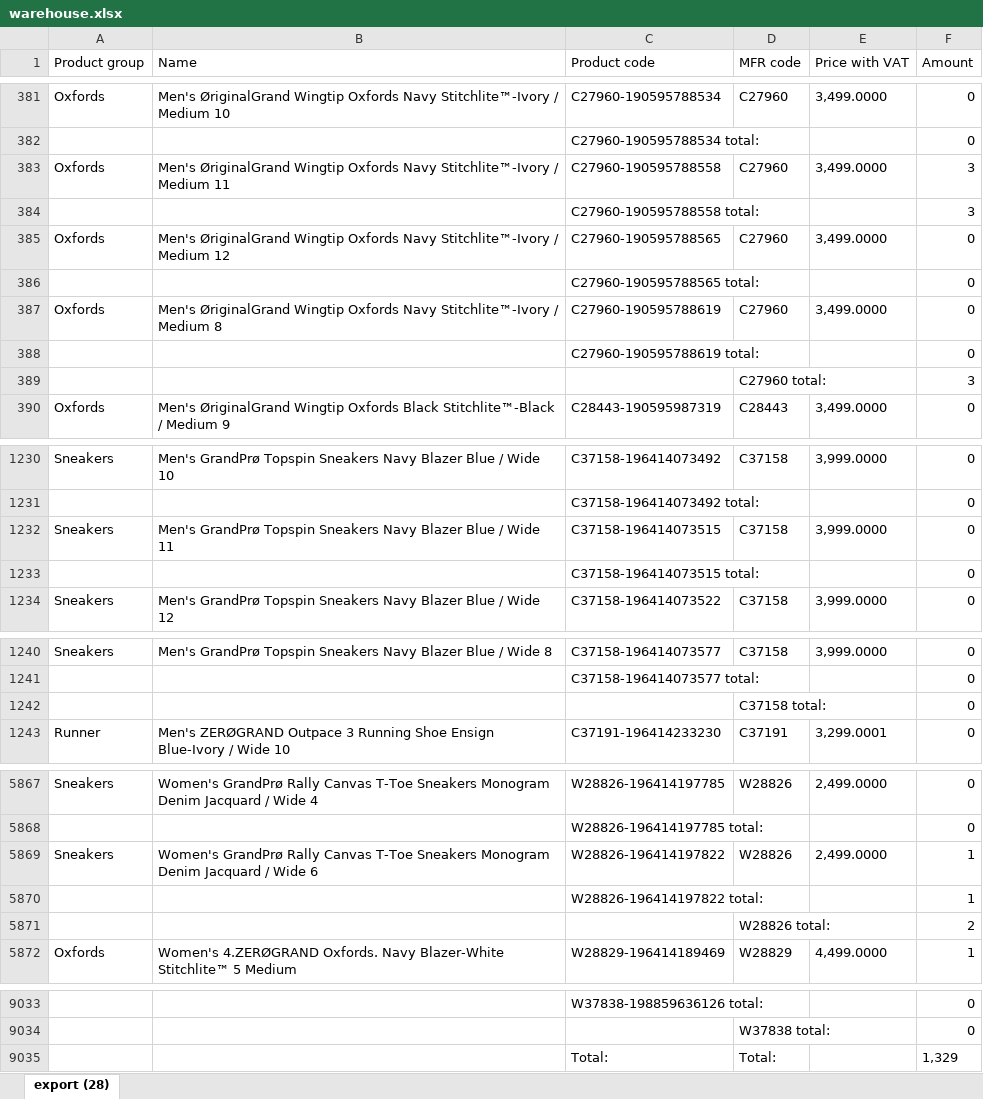
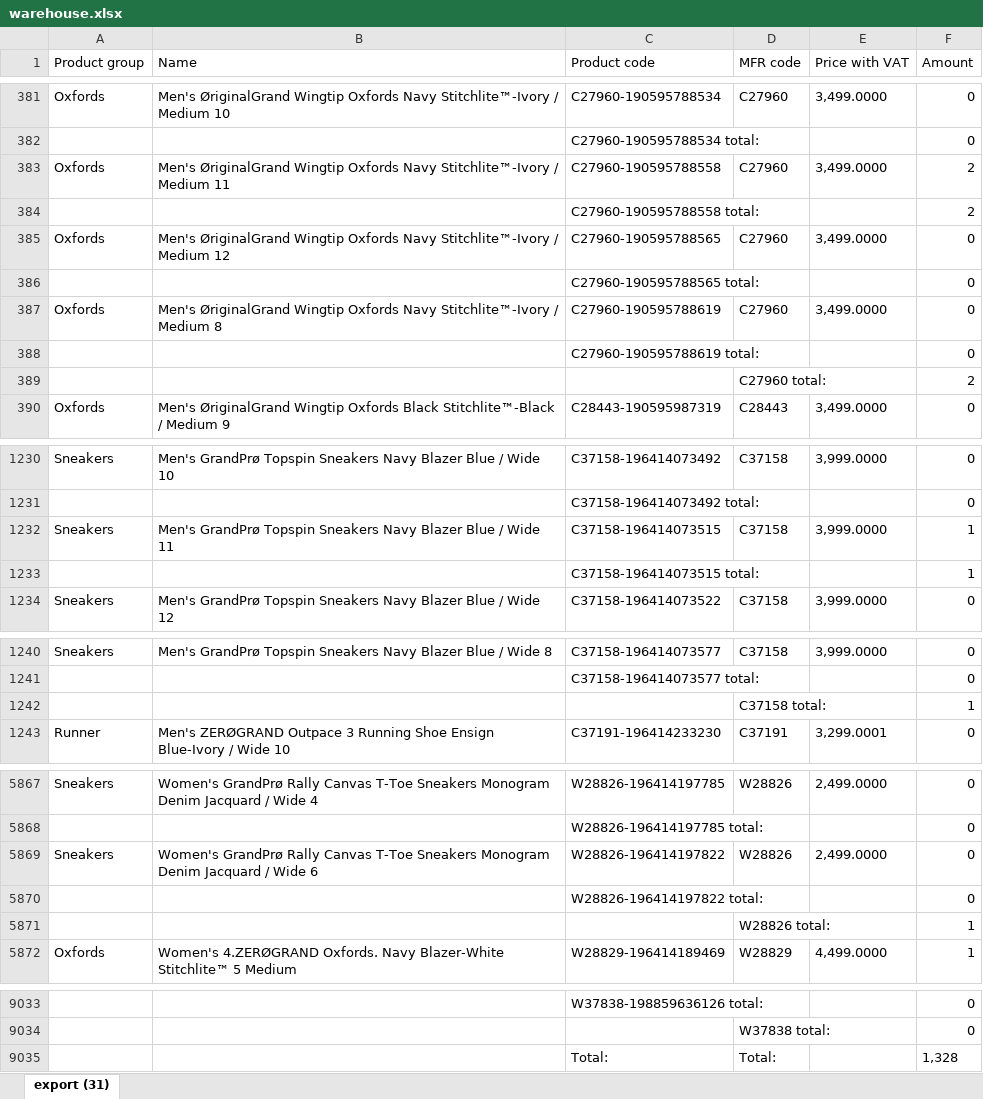
Before and after one commit to LalelaniM/inventorysearch, an Excel workbook: warehouse.xlsx, sheet export (31), drawn as a sheet; only a part is shown, gaps mark what is left out; values as stored, in another font and other column widths than the file's, no borders; the diff names each change by its address in the sheet, - before the commit and + after, or states it on an @@ line.

```diff
--- a/warehouse.xlsx (sheet export (31))
+++ b/warehouse.xlsx (sheet export (31))
-sheet tab: export (28)
+sheet tab: export (31)
-F383:F384 (Amount): 3
+F383:F384 (Amount): 2
-F389 (Amount): 3
+F389 (Amount): 2
-F1232:F1233 (Amount): 0
+F1232:F1233 (Amount): 1
-F1242 (Amount): 0
+F1242 (Amount): 1
-F5869:F5870 (Amount): 1
+F5869:F5870 (Amount): 0
-F5871 (Amount): 2
+F5871 (Amount): 1
-F9035 (Amount): 1,329
+F9035 (Amount): 1,328
```
Also changed, not shown: retail.xlsx, storeroom.xlsx.
